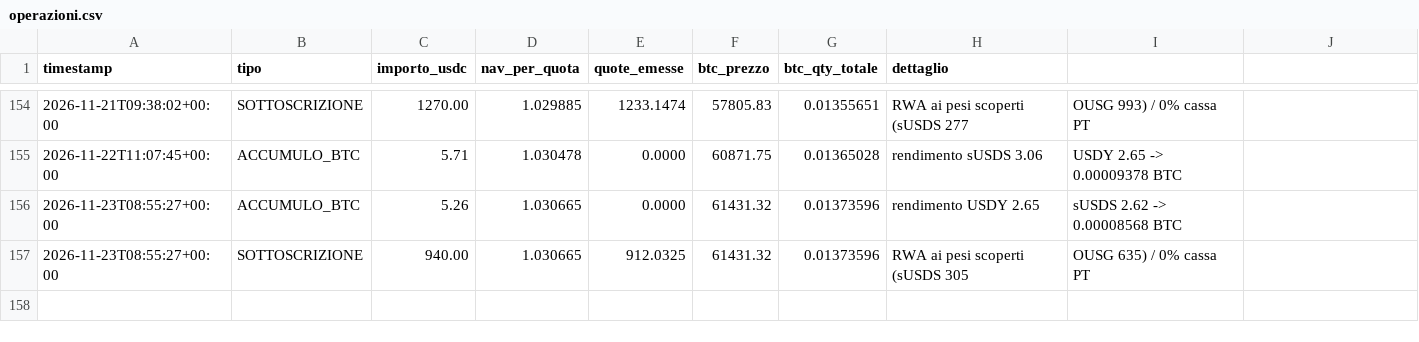
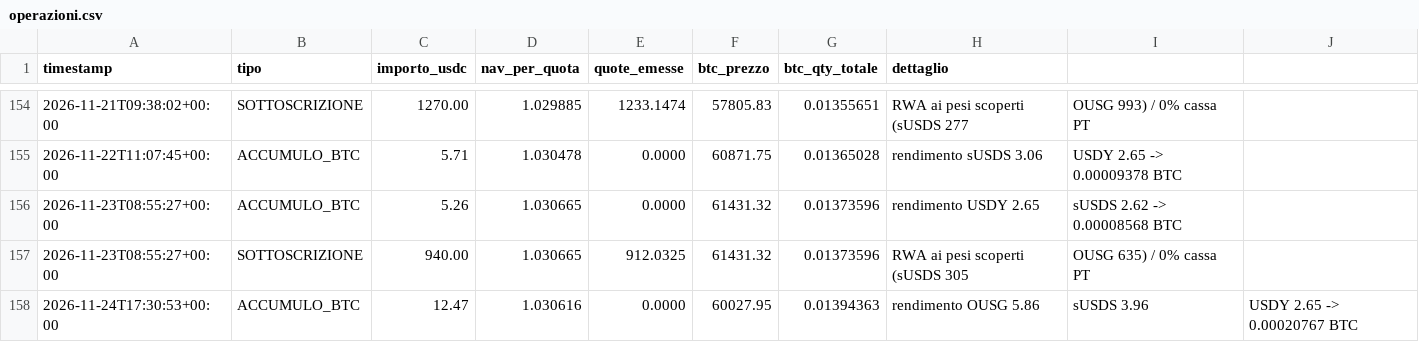
Before and after one commit to Alex00975/btc-accumulator-data, a CSV file: pubblico/operazioni.csv, drawn as a sheet; only a part is shown, gaps mark what is left out.

```diff
--- a/pubblico/operazioni.csv
+++ b/pubblico/operazioni.csv
@@ -157 +157,2 @@ timestamp,tipo,importo_usdc,nav_per_quota,quote_emesse,btc_prezzo,btc_qty_totale
 2026-11-23T08:55:27+00:00,SOTTOSCRIZIONE,940.00,1.030665,912.0325,61431.32,0.01373596,RWA ai pesi scoperti (sUSDS 305, OUSG 635) / 0% cassa PT
+2026-11-24T17:30:53+00:00,ACCUMULO_BTC,12.47,1.030616,0.0000,60027.95,0.01394363,rendimento OUSG 5.86, sUSDS 3.96, USDY 2.65 -> 0.00020767 BTC
```
Also changed, not shown: pubblico/sigilli.csv, pubblico_one/sigilli_one.csv, 11 other files.
